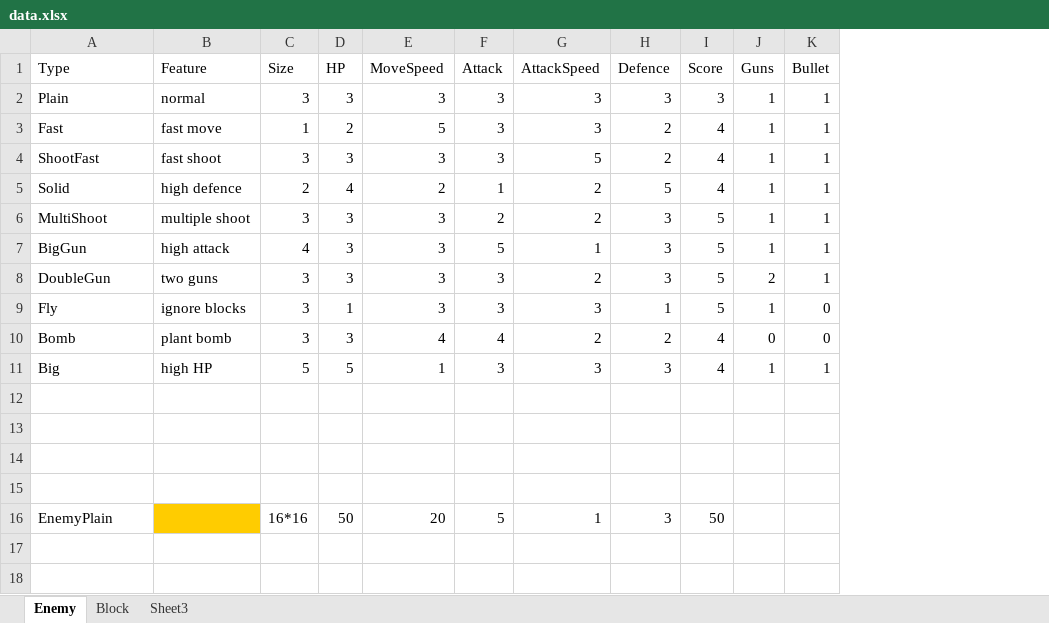
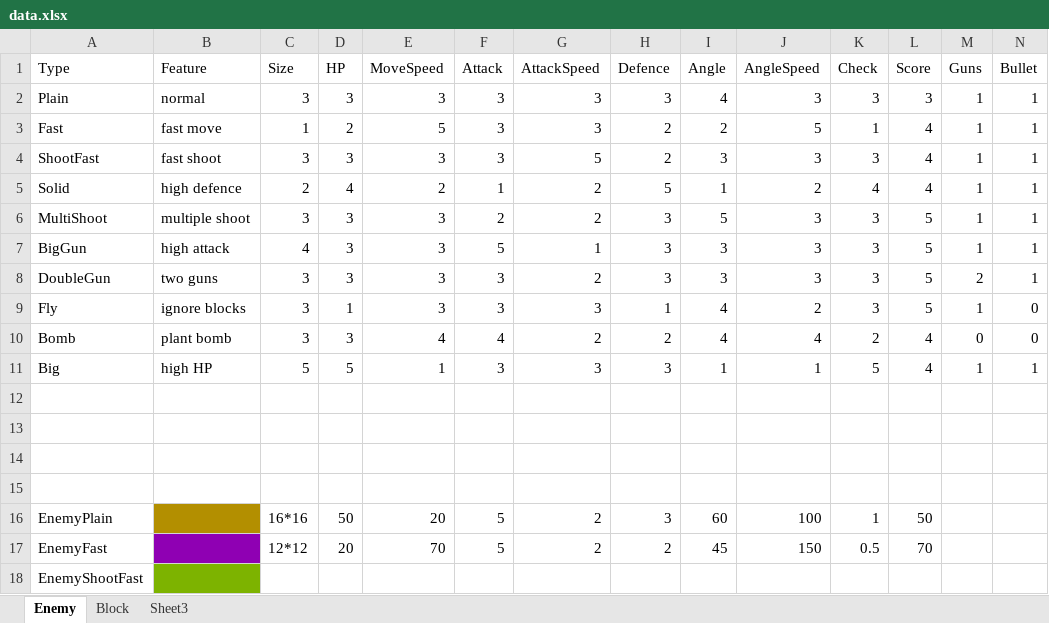
Before and after one commit to crossin/fight-alone, an Excel workbook: doc/data.xlsx, sheet Enemy, drawn as a sheet; only a part is shown; values as stored, in another font and other column widths than the file's, no borders; rows hold the shown columns only; the diff names each change by its address in the sheet, - before the commit and + after, or states it on an @@ line.

```diff
--- a/doc/data.xlsx (sheet Enemy)
+++ b/doc/data.xlsx (sheet Enemy)
+column I (Angle), rows 2-16: 4 | 2 | 3 | 1 | 5 | 3 | 3 | 4 | 4 | 1 |  |  |  |  | 60
+column J (AngleSpeed), rows 2-16: 3 | 5 | 3 | 2 | 3 | 3 | 3 | 2 | 4 | 1 |  |  |  |  | 100
+column K (Check), rows 2-16: 3 | 1 | 3 | 4 | 3 | 3 | 3 | 3 | 2 | 5 |  |  |  |  | 1
-B16 fill: #FFCC00
+B16 fill: #B38F00
-G16 (AttackSpeed): 1
+G16 (AttackSpeed): 2
+row 17: EnemyFast |  | 12*12 | 20 | 70 | 5 | 2 | 2 | 45 | 150 | 0.5 | 70
+row 18: EnemyShootFast
```
Also changed, not shown: 6 other files.
